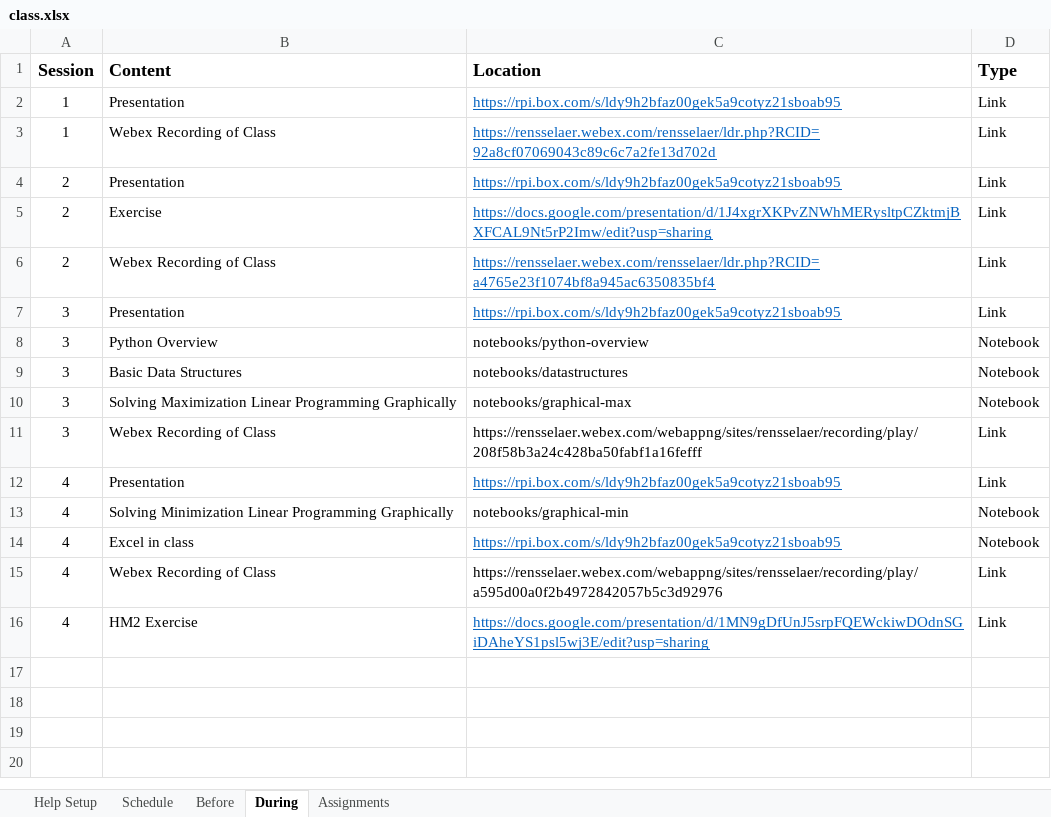
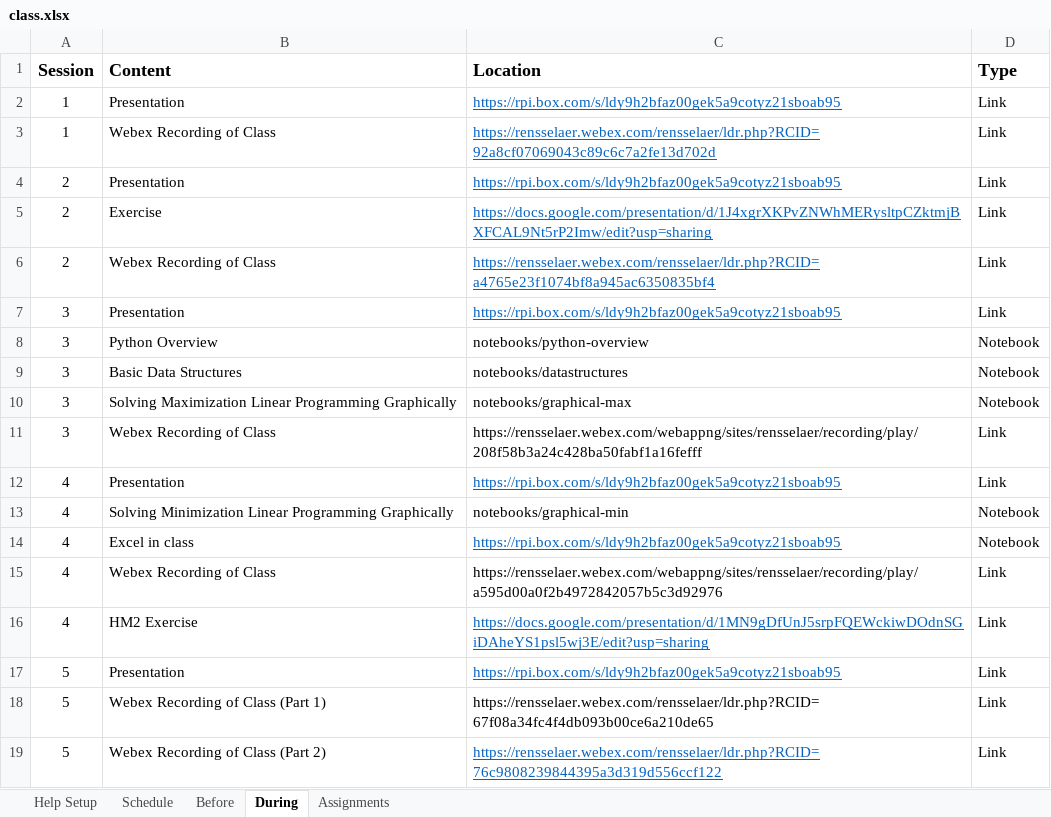
Before and after one commit to rpi-techfundamentals/ms-website-fall-2020, an Excel workbook: config/class.xlsx, sheet During, drawn as a sheet; values as stored, in another font and other column widths than the file's, no borders; the diff names each change by its address in the sheet, - before the commit and + after, or states it on an @@ line.

```diff
--- a/config/class.xlsx (sheet During)
+++ b/config/class.xlsx (sheet During)
+row 17: 5 | Presentation | https://rpi.box.com/s/ldy9h2bfaz00gek5a9cotyz21sboab95 | Link
+row 18: 5 | Webex Recording of Class (Part 1) | https://rensselaer.webex.com/rensselaer/ldr.php?RCID=67f08a34fc4f4db093b00ce6a210de65 | Link
+row 19: 5 | Webex Recording of Class (Part 2) | https://rensselaer.webex.com/rensselaer/ldr.php?RCID=76c9808239844395a3d319d556ccf122 | Link
```
Also changed, not shown: 10 other files.
